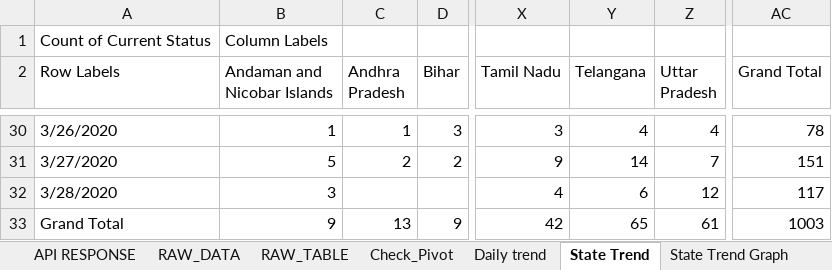
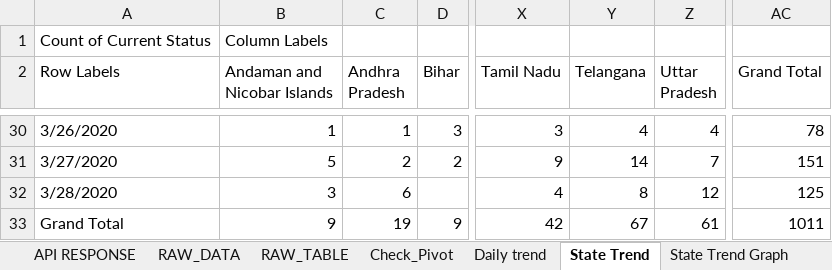
Before and after one commit to bkmalayC/COVID19, an Excel workbook: RAW_DATA.xlsx, sheet State Trend, drawn as a sheet; only a part is shown, gaps mark what is left out; values as stored, in another font and other column widths than the file's, no borders; the diff names each change by its address in the sheet, - before the commit and + after, or states it on an @@ line.

```diff
--- a/RAW_DATA.xlsx (sheet State Trend)
+++ b/RAW_DATA.xlsx (sheet State Trend)
-C32 (Andhra Pradesh): (empty)
+C32 (Andhra Pradesh): 6
-Y32 (Telangana): 6
+Y32 (Telangana): 8
-AC32 (Grand Total): 117
+AC32 (Grand Total): 125
-C33 (Andhra Pradesh): 13
+C33 (Andhra Pradesh): 19
-Y33 (Telangana): 65
+Y33 (Telangana): 67
-AC33 (Grand Total): 1003
+AC33 (Grand Total): 1011
```
Also changed, not shown: sheet RAW_TABLE, sheet RAW_DATA, sheet API RESPONSE, sheet Infection Source, sheet Check_Pivot, sheet Daily trend, charts or pictures.
